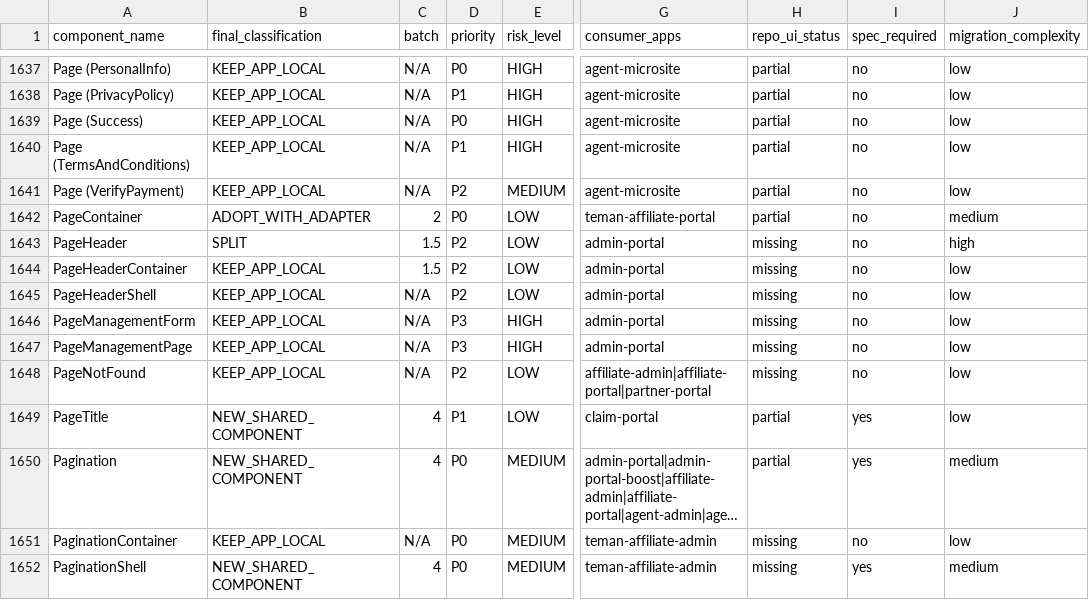
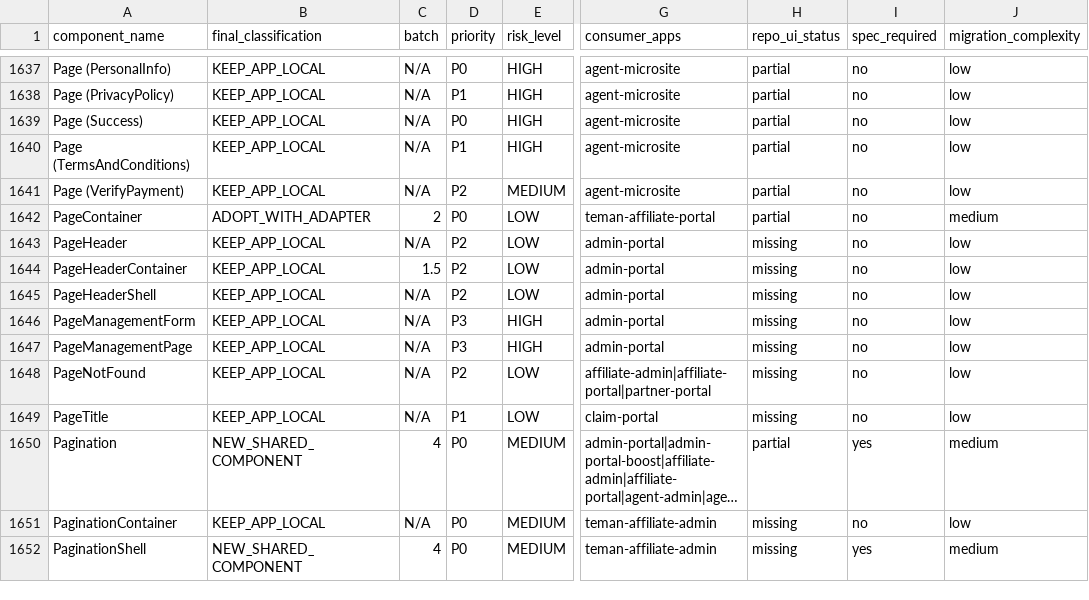
Before and after one commit to mahardikakdenie/.agent-skills, a CSV file: packages/ui/docs/normalization/_output/12-master-backlog.csv, drawn as a sheet; only a part is shown, gaps mark what is left out; long unchanged cells end in …; the diff names each change by its address in the sheet, - before the commit and + after, or states it on an @@ line.

Commit message:
docs(ui): reclassify PageHeader as app-local in normalization docs
* Reverse the prior normalization decision that treated `PageHeader` as a
  shared `@repo/ui` target.
* Update taxonomy, coverage, roadmap, backlog, batch tracking, adapter
  mapping, and change log outputs to keep `PageHeader`/`PageTitle` shells
  app-local.
* Adjust shared-component counts and Batch B5.2 status to reflect the
  reduced canonical rollout scope.
* Clarify that apps should compose page-header layouts from lower-level
  shared primitives like `Box`, `Card`, `Breadcrumb`, `Badge`, and `Button`.
* Remove the stale trailing export newline in `packages/ui/src/index.ts`.

BREAKING CHANGE: `PageHeader` is no longer considered part of the canonical
shared `@repo/ui` normalization plan; downstream migrations must keep page
header/title shells app-owned unless a future rerun approves a shared
contract.

```diff
--- a/packages/ui/docs/normalization/_output/12-master-backlog.csv
+++ b/packages/ui/docs/normalization/_output/12-master-backlog.csv
-B1643 (final_classification): SPLIT
+B1643 (final_classification): KEEP_APP_LOCAL
-C1643 (batch): 1.5
+C1643 (batch): N/A
-J1643 (migration_complexity): high
+J1643 (migration_complexity): low
-B1649 (final_classification): NEW_SHARED_COMPONENT
+B1649 (final_classification): KEEP_APP_LOCAL
-C1649 (batch): 4
+C1649 (batch): N/A
-H1649 (repo_ui_status): partial
+H1649 (repo_ui_status): missing
-I1649 (spec_required): yes
+I1649 (spec_required): no
```
Also changed, not shown: 10 other files.
